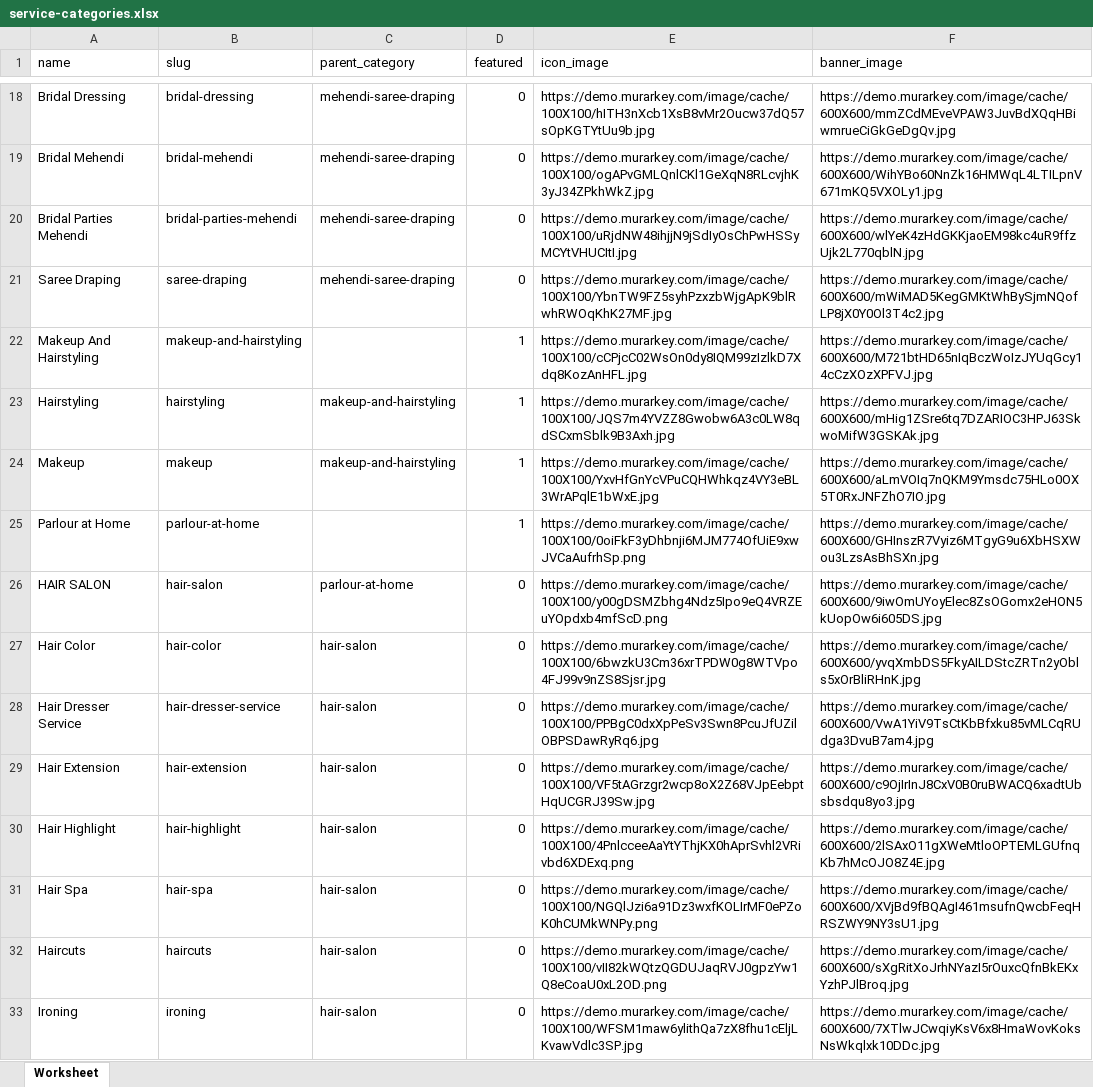
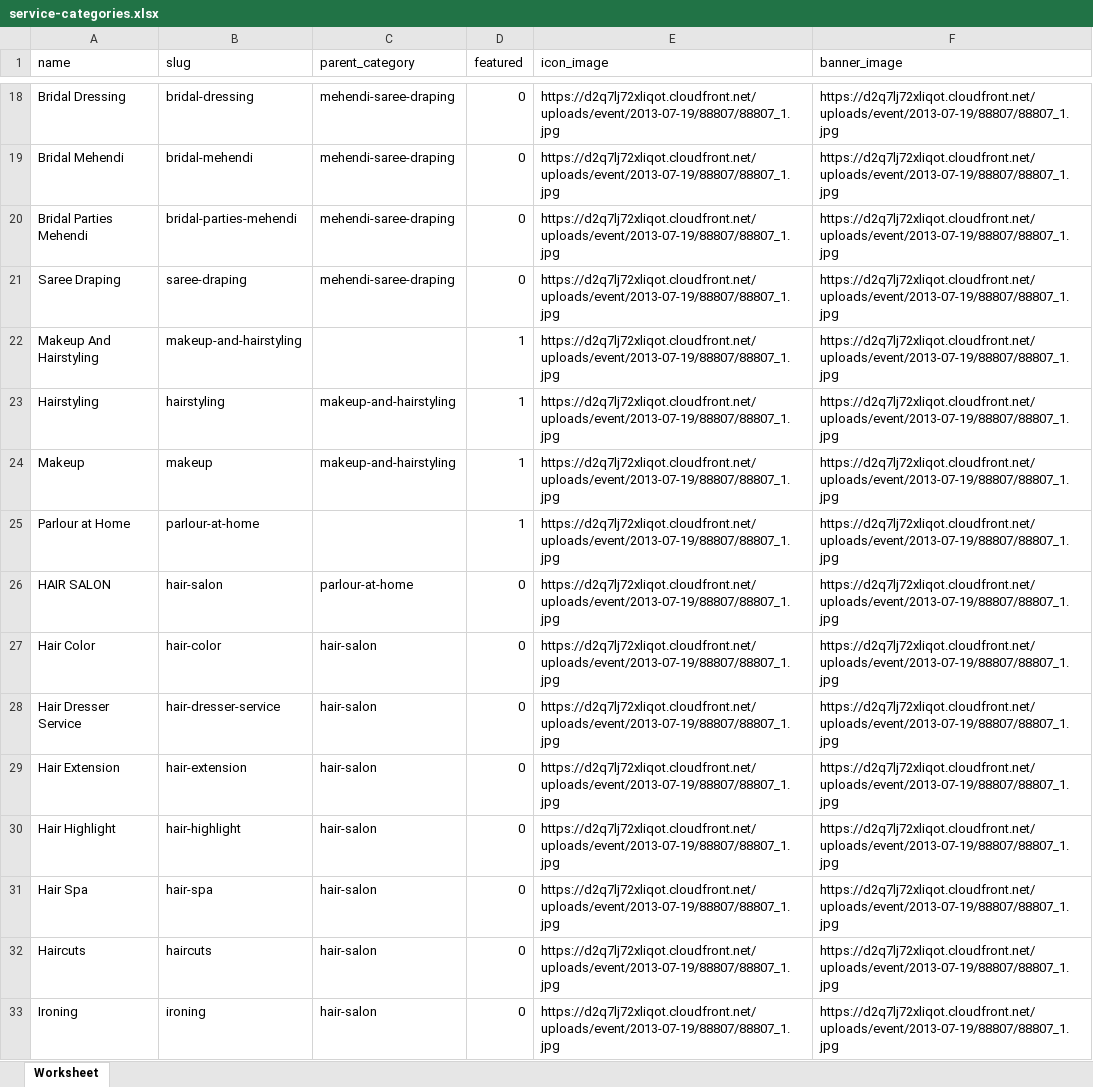
Before and after one commit to hemanta-rijal/Murarkey_single_vendor_ecommerce_with_vuexy_template, an Excel workbook: relatedFiles/other files/final/service-categories.xlsx, sheet Worksheet, drawn as a sheet; only a part is shown, gaps mark what is left out; values as stored, in another font and other column widths than the file's, no borders; the diff covers the shown part only; the diff names each change by its address in the sheet, - before the commit and + after, or states it on an @@ line.

```diff
--- a/relatedFiles/other files/final/service-categories.xlsx (sheet Worksheet)
+++ b/relatedFiles/other files/final/service-categories.xlsx (sheet Worksheet)
-E18 (icon_image): https://demo.murarkey.com/image/cache/100X100/hITH3nXcb1XsB8vMr2Oucw37dQ57sOpKGTYtUu9b.jpg
+E18 (icon_image): https://d2q7lj72xliqot.cloudfront.net/uploads/event/2013-07-19/88807/88807_1.jpg
-F18 (banner_image): https://demo.murarkey.com/image/cache/600X600/mmZCdMEveVPAW3JuvBdXQqHBiwmrueCiGkGeDgQv.jpg
+F18 (banner_image): https://d2q7lj72xliqot.cloudfront.net/uploads/event/2013-07-19/88807/88807_1.jpg
-E19 (icon_image): https://demo.murarkey.com/image/cache/100X100/ogAPvGMLQnlCKl1GeXqN8RLcvjhK3yJ34ZPkhWkZ.jpg
+E19 (icon_image): https://d2q7lj72xliqot.cloudfront.net/uploads/event/2013-07-19/88807/88807_1.jpg
-F19 (banner_image): https://demo.murarkey.com/image/cache/600X600/WihYBo60NnZk16HMWqL4LTILpnV671mKQ5VXOLy1.jpg
+F19 (banner_image): https://d2q7lj72xliqot.cloudfront.net/uploads/event/2013-07-19/88807/88807_1.jpg
-E20 (icon_image): https://demo.murarkey.com/image/cache/100X100/uRjdNW48ihjjN9jSdIyOsChPwHSSyMCYtVHUCItI.jpg
+E20 (icon_image): https://d2q7lj72xliqot.cloudfront.net/uploads/event/2013-07-19/88807/88807_1.jpg
-F20 (banner_image): https://demo.murarkey.com/image/cache/600X600/wlYeK4zHdGKKjaoEM98kc4uR9ffzUjk2L770qblN.jpg
+F20 (banner_image): https://d2q7lj72xliqot.cloudfront.net/uploads/event/2013-07-19/88807/88807_1.jpg
-E21 (icon_image): https://demo.murarkey.com/image/cache/100X100/YbnTW9FZ5syhPzxzbWjgApK9blRwhRWOqKhK27MF.jpg
+E21 (icon_image): https://d2q7lj72xliqot.cloudfront.net/uploads/event/2013-07-19/88807/88807_1.jpg
-F21 (banner_image): https://demo.murarkey.com/image/cache/600X600/mWiMAD5KegGMKtWhBySjmNQofLP8jX0Y0Ol3T4c2.jpg
+F21 (banner_image): https://d2q7lj72xliqot.cloudfront.net/uploads/event/2013-07-19/88807/88807_1.jpg
-E22 (icon_image): https://demo.murarkey.com/image/cache/100X100/cCPjcC02WsOn0dy8IQM99zIzlkD7Xdq8KozAnHFL.jpg
+E22 (icon_image): https://d2q7lj72xliqot.cloudfront.net/uploads/event/2013-07-19/88807/88807_1.jpg
-F22 (banner_image): https://demo.murarkey.com/image/cache/600X600/M721btHD65nIqBczWoIzJYUqGcy14cCzXOzXPFVJ.jpg
+F22 (banner_image): https://d2q7lj72xliqot.cloudfront.net/uploads/event/2013-07-19/88807/88807_1.jpg
-E23 (icon_image): https://demo.murarkey.com/image/cache/100X100/JQS7m4YVZZ8Gwobw6A3c0LW8qdSCxmSblk9B3Axh.jpg
+E23 (icon_image): https://d2q7lj72xliqot.cloudfront.net/uploads/event/2013-07-19/88807/88807_1.jpg
-F23 (banner_image): https://demo.murarkey.com/image/cache/600X600/mHig1ZSre6tq7DZARIOC3HPJ63SkwoMifW3GSKAk.jpg
+F23 (banner_image): https://d2q7lj72xliqot.cloudfront.net/uploads/event/2013-07-19/88807/88807_1.jpg
-E24 (icon_image): https://demo.murarkey.com/image/cache/100X100/YxvHfGnYcVPuCQHWhkqz4VY3eBL3WrAPqlE1bWxE.jpg
+E24 (icon_image): https://d2q7lj72xliqot.cloudfront.net/uploads/event/2013-07-19/88807/88807_1.jpg
-F24 (banner_image): https://demo.murarkey.com/image/cache/600X600/aLmVOIq7nQKM9Ymsdc75HLo0OX5T0RxJNFZhO7IO.jpg
+F24 (banner_image): https://d2q7lj72xliqot.cloudfront.net/uploads/event/2013-07-19/88807/88807_1.jpg
-E25 (icon_image): https://demo.murarkey.com/image/cache/100X100/0oiFkF3yDhbnji6MJM774OfUiE9xwJVCaAufrhSp.png
+E25 (icon_image): https://d2q7lj72xliqot.cloudfront.net/uploads/event/2013-07-19/88807/88807_1.jpg
-F25 (banner_image): https://demo.murarkey.com/image/cache/600X600/GHInszR7Vyiz6MTgyG9u6XbHSXWou3LzsAsBhSXn.jpg
+F25 (banner_image): https://d2q7lj72xliqot.cloudfront.net/uploads/event/2013-07-19/88807/88807_1.jpg
-E26 (icon_image): https://demo.murarkey.com/image/cache/100X100/y00gDSMZbhg4Ndz5Ipo9eQ4VRZEuYOpdxb4mfScD.png
+E26 (icon_image): https://d2q7lj72xliqot.cloudfront.net/uploads/event/2013-07-19/88807/88807_1.jpg
-F26 (banner_image): https://demo.murarkey.com/image/cache/600X600/9iwOmUYoyElec8ZsOGomx2eHON5kUopOw6i605DS.jpg
+F26 (banner_image): https://d2q7lj72xliqot.cloudfront.net/uploads/event/2013-07-19/88807/88807_1.jpg
-E27 (icon_image): https://demo.murarkey.com/image/cache/100X100/6bwzkU3Cm36xrTPDW0g8WTVpo4FJ99v9nZS8Sjsr.jpg
+E27 (icon_image): https://d2q7lj72xliqot.cloudfront.net/uploads/event/2013-07-19/88807/88807_1.jpg
-F27 (banner_image): https://demo.murarkey.com/image/cache/600X600/yvqXmbDS5FkyAILDStcZRTn2yObls5xOrBliRHnK.jpg
+F27 (banner_image): https://d2q7lj72xliqot.cloudfront.net/uploads/event/2013-07-19/88807/88807_1.jpg
-E28 (icon_image): https://demo.murarkey.com/image/cache/100X100/PPBgC0dxXpPeSv3Swn8PcuJfUZilOBPSDawRyRq6.jpg
+E28 (icon_image): https://d2q7lj72xliqot.cloudfront.net/uploads/event/2013-07-19/88807/88807_1.jpg
-F28 (banner_image): https://demo.murarkey.com/image/cache/600X600/VwA1YiV9TsCtKbBfxku85vMLCqRUdga3DvuB7am4.jpg
+F28 (banner_image): https://d2q7lj72xliqot.cloudfront.net/uploads/event/2013-07-19/88807/88807_1.jpg
-E29 (icon_image): https://demo.murarkey.com/image/cache/100X100/VF5tAGrzgr2wcp8oX2Z68VJpEebptHqUCGRJ39Sw.jpg
+E29 (icon_image): https://d2q7lj72xliqot.cloudfront.net/uploads/event/2013-07-19/88807/88807_1.jpg
-F29 (banner_image): https://demo.murarkey.com/image/cache/600X600/c9OjIrInJ8CxV0B0ruBWACQ6xadtUbsbsdqu8yo3.jpg
+F29 (banner_image): https://d2q7lj72xliqot.cloudfront.net/uploads/event/2013-07-19/88807/88807_1.jpg
-E30 (icon_image): https://demo.murarkey.com/image/cache/100X100/4PnlcceeAaYtYThjKX0hAprSvhl2VRivbd6XDExq.png
+E30 (icon_image): https://d2q7lj72xliqot.cloudfront.net/uploads/event/2013-07-19/88807/88807_1.jpg
-F30 (banner_image): https://demo.murarkey.com/image/cache/600X600/2lSAxO11gXWeMtloOPTEMLGUfnqKb7hMcOJO8Z4E.jpg
+F30 (banner_image): https://d2q7lj72xliqot.cloudfront.net/uploads/event/2013-07-19/88807/88807_1.jpg
-E31 (icon_image): https://demo.murarkey.com/image/cache/100X100/NGQlJzi6a91Dz3wxfKOLIrMF0ePZoK0hCUMkWNPy.png
+E31 (icon_image): https://d2q7lj72xliqot.cloudfront.net/uploads/event/2013-07-19/88807/88807_1.jpg
-F31 (banner_image): https://demo.murarkey.com/image/cache/600X600/XVjBd9fBQAgI461msufnQwcbFeqHRSZWY9NY3sU1.jpg
+F31 (banner_image): https://d2q7lj72xliqot.cloudfront.net/uploads/event/2013-07-19/88807/88807_1.jpg
-E32 (icon_image): https://demo.murarkey.com/image/cache/100X100/vII82kWQtzQGDUJaqRVJ0gpzYw1Q8eCoaU0xL2OD.png
+E32 (icon_image): https://d2q7lj72xliqot.cloudfront.net/uploads/event/2013-07-19/88807/88807_1.jpg
-F32 (banner_image): https://demo.murarkey.com/image/cache/600X600/sXgRitXoJrhNYazI5rOuxcQfnBkEKxYzhPJlBroq.jpg
+F32 (banner_image): https://d2q7lj72xliqot.cloudfront.net/uploads/event/2013-07-19/88807/88807_1.jpg
-E33 (icon_image): https://demo.murarkey.com/image/cache/100X100/WFSM1maw6ylithQa7zX8fhu1cEljLKvawVdlc3SP.jpg
+E33 (icon_image): https://d2q7lj72xliqot.cloudfront.net/uploads/event/2013-07-19/88807/88807_1.jpg
-F33 (banner_image): https://demo.murarkey.com/image/cache/600X600/7XTlwJCwqiyKsV6x8HmaWovKoksNsWkqlxk10DDc.jpg
+F33 (banner_image): https://d2q7lj72xliqot.cloudfront.net/uploads/event/2013-07-19/88807/88807_1.jpg
```
Also changed, not shown: 128 edited cells elsewhere in this sheet, relatedFiles/other files/trail%20service%20upload%20website%20-%20Copy.xlsx, 10 other files.
